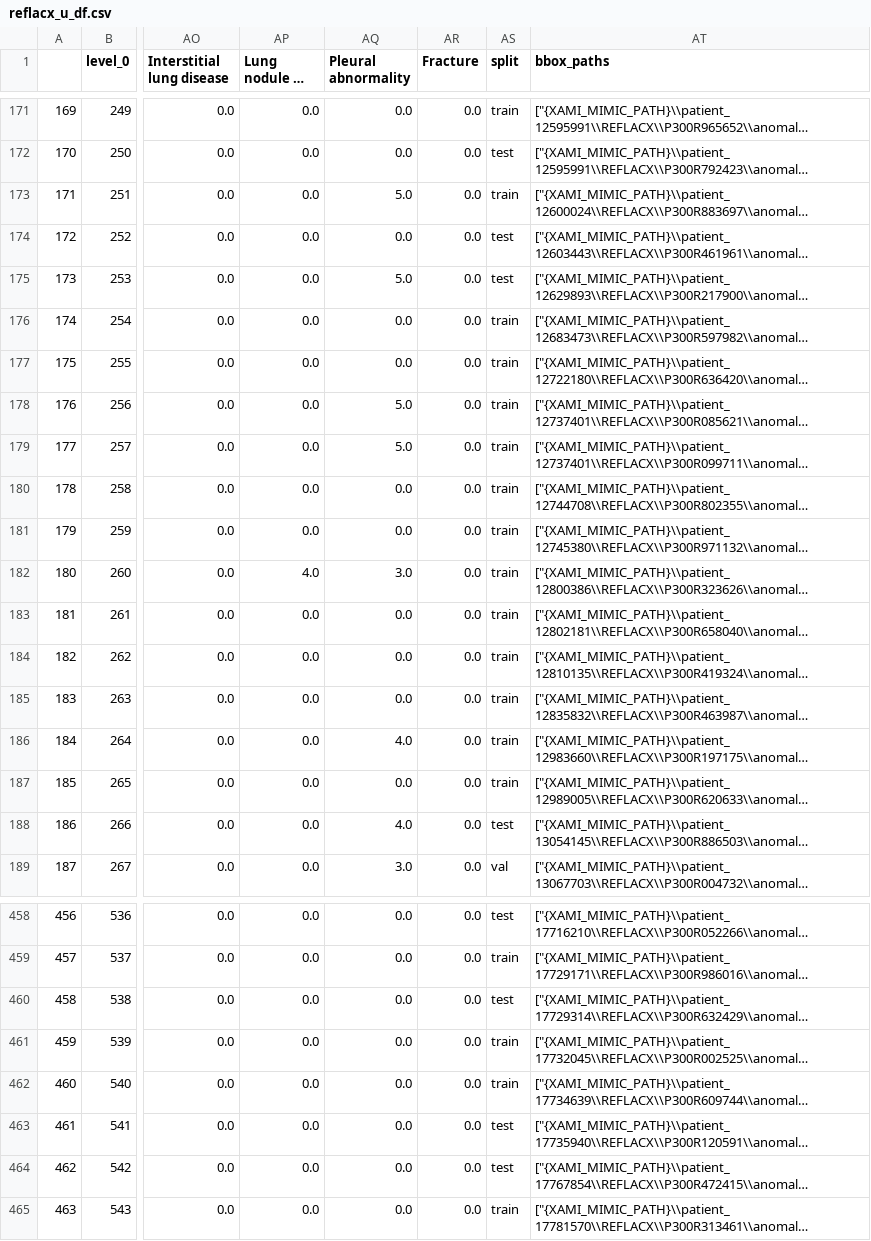
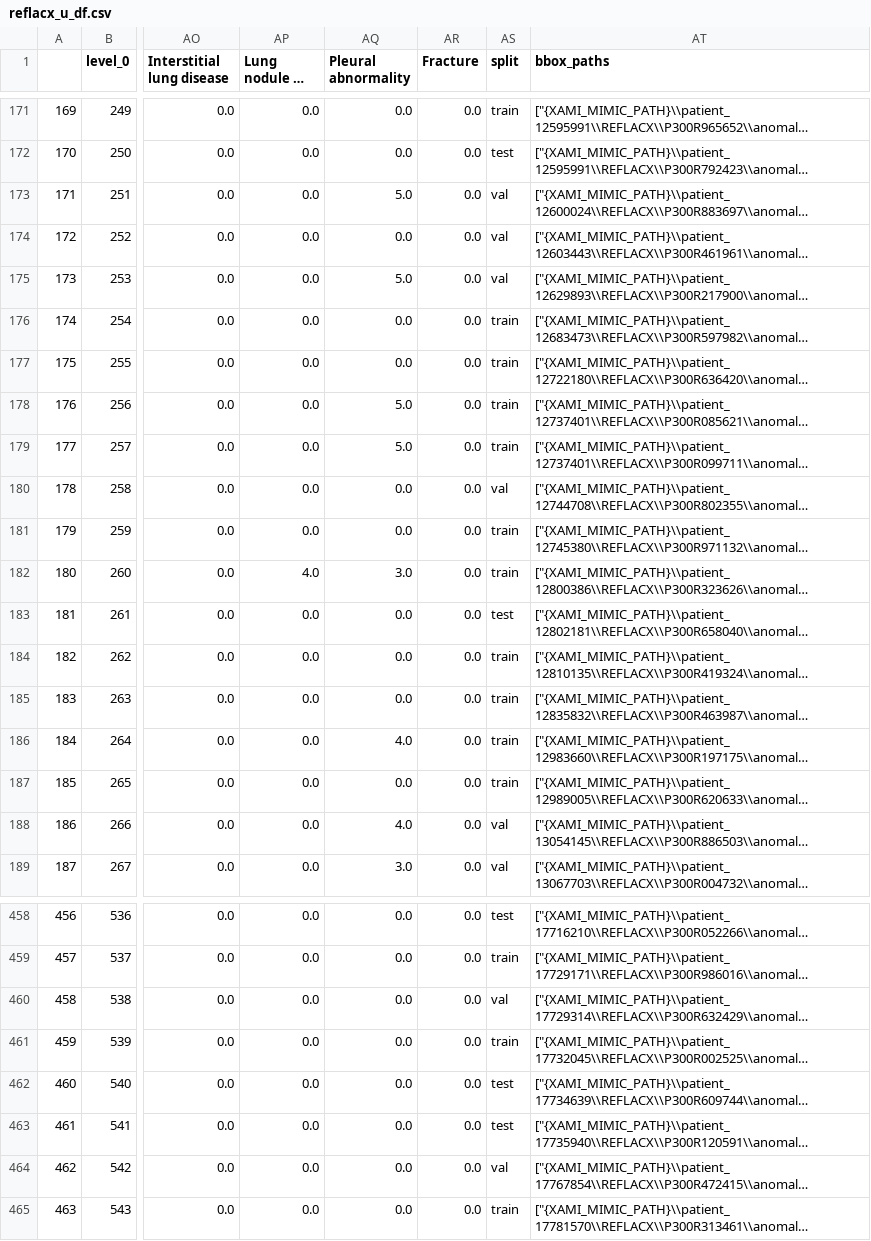
Before and after one commit to ChihchengHsieh/multimodal-abnormalities-detection, a CSV file: reflacx_u_df.csv, drawn as a sheet; only a part is shown, gaps mark what is left out; long unchanged cells end in …; the diff covers the shown part only; the diff names each change by its address in the sheet, - before the commit and + after, or states it on an @@ line.

```diff
--- a/reflacx_u_df.csv
+++ b/reflacx_u_df.csv
-AS173 (split): train
+AS173 (split): val
-AS174:AS175 (split): test
+AS174:AS175 (split): val
-AS180 (split): train
+AS180 (split): val
-AS183 (split): train
+AS183 (split): test
-AS188 (split): test
+AS188 (split): val
-AS460 (split): test
+AS460 (split): val
-AS462 (split): train
+AS462 (split): test
-AS464 (split): test
+AS464 (split): val
```
Also changed, not shown: 86 edited cells elsewhere in this file, our_dataset_class_ap_score_thrs_0.05.csv, test_dataset_class_ap_score_thrs_0.05.csv, 29 other files.
